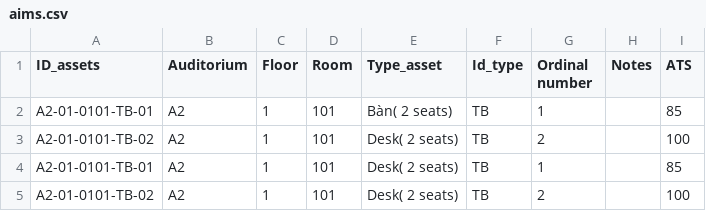
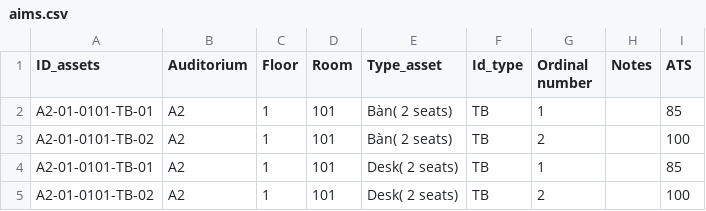
Before and after one commit to chi-295/QLTS-AIMS, a CSV file: aims.csv, drawn as a sheet; only a part is shown.

```diff
--- a/aims.csv
+++ b/aims.csv
@@ -2,3 +2,3 @@ ID_assets,Auditorium,Floor,Room,Type_asset,Id_type,Ordinal number,Notes,ATS
 A2-01-0101-TB-01,A2,1,101,Bàn( 2 seats),TB,1,,85
-A2-01-0101-TB-02,A2,1,101,Desk( 2 seats),TB,2,,100
+A2-01-0101-TB-02,A2,1,101,Bàn( 2 seats),TB,2,,100
 A2-01-0101-TB-01,A2,1,101,Desk( 2 seats),TB,1,,85
```
